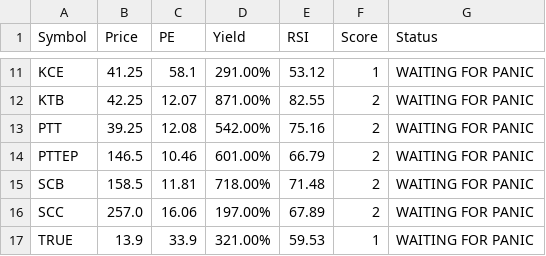
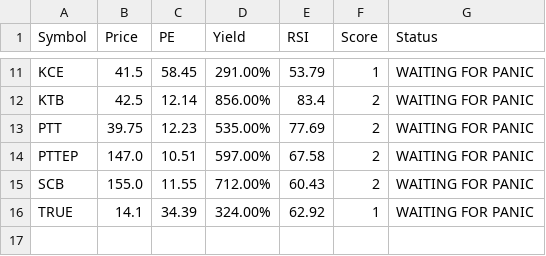
Before and after one commit to dcce-dccre/thai-stock-scanner, a CSV file: data.csv, drawn as a sheet; only a part is shown, gaps mark what is left out; removed rows and columns are numbered as before the commit, all else as after; the diff covers the shown part only; the diff names each change by its address in the sheet, - before the commit and + after, or states it on an @@ line.

```diff
--- a/data.csv
+++ b/data.csv
-B11 (Price): 41.25
+B11 (Price): 41.5
-C11 (PE): 58.1
+C11 (PE): 58.45
-E11 (RSI): 53.12
+E11 (RSI): 53.79
-B12 (Price): 42.25
+B12 (Price): 42.5
-C12 (PE): 12.07
+C12 (PE): 12.14
-D12 (Yield): 871.00%
+D12 (Yield): 856.00%
-E12 (RSI): 82.55
+E12 (RSI): 83.4
-B13 (Price): 39.25
+B13 (Price): 39.75
-C13 (PE): 12.08
+C13 (PE): 12.23
-D13 (Yield): 542.00%
+D13 (Yield): 535.00%
-E13 (RSI): 75.16
+E13 (RSI): 77.69
-B14 (Price): 146.5
+B14 (Price): 147.0
-C14 (PE): 10.46
+C14 (PE): 10.51
-D14 (Yield): 601.00%
+D14 (Yield): 597.00%
-E14 (RSI): 66.79
+E14 (RSI): 67.58
-B15 (Price): 158.5
+B15 (Price): 155.0
-C15 (PE): 11.81
+C15 (PE): 11.55
-D15 (Yield): 718.00%
+D15 (Yield): 712.00%
-E15 (RSI): 71.48
+E15 (RSI): 60.43
-row 16: SCC | 257.0 | 16.06 | 197.00% | 67.89 | 2 | WAITING FOR PANIC
-B16 (Price): 13.9
+B16 (Price): 14.1
-C16 (PE): 33.9
+C16 (PE): 34.39
-D16 (Yield): 321.00%
+D16 (Yield): 324.00%
-E16 (RSI): 59.53
+E16 (RSI): 62.92
```
Also changed, not shown: 31 edited cells elsewhere in this file.
